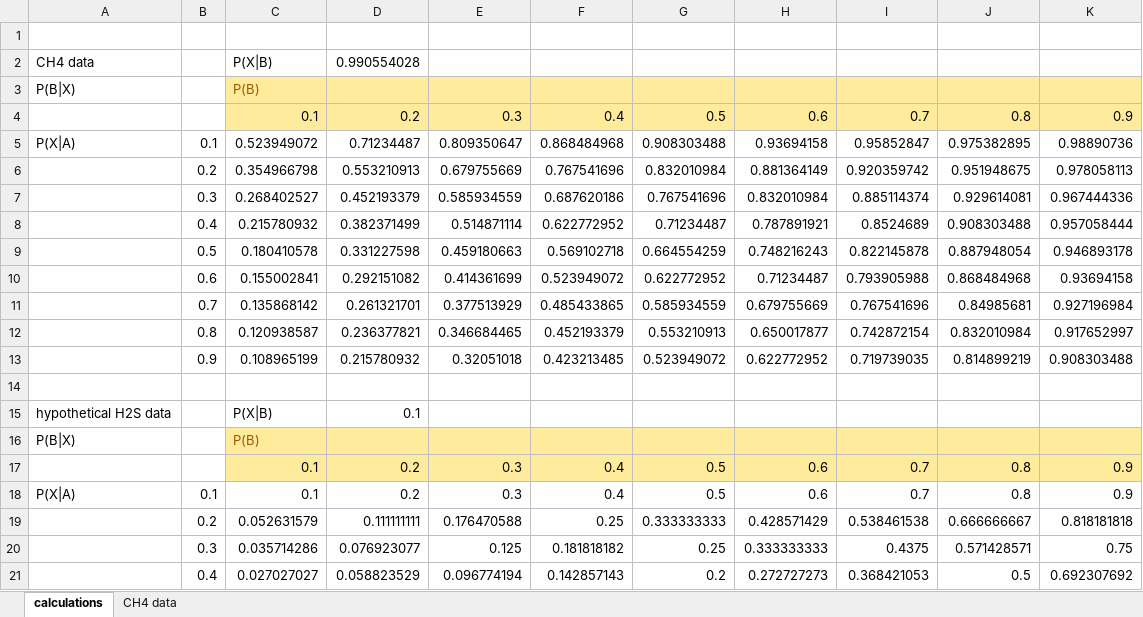
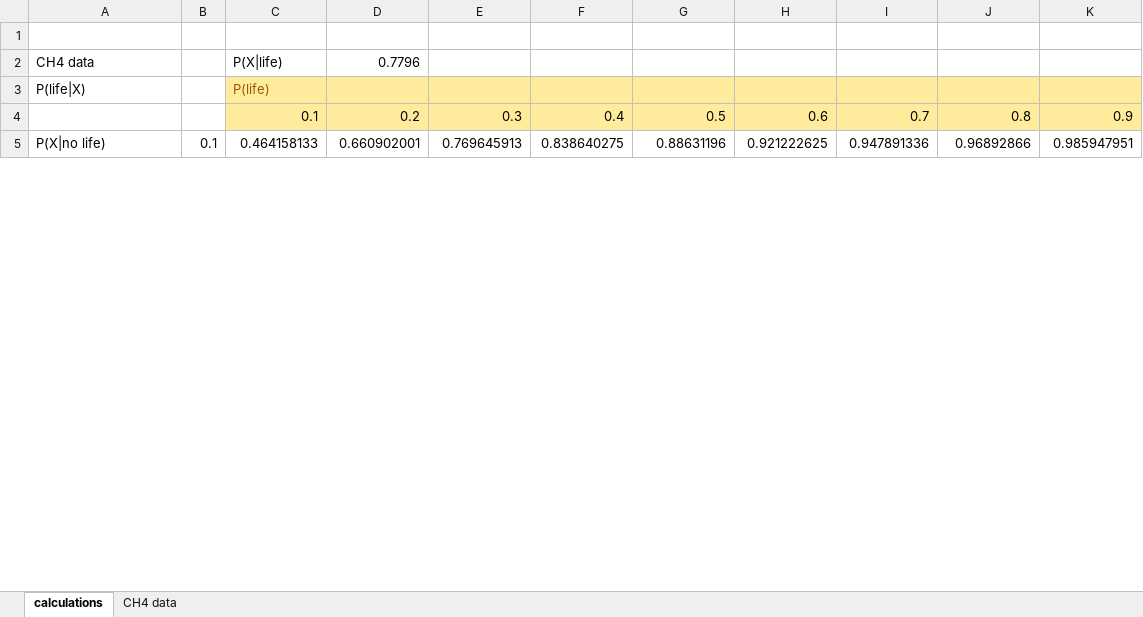
Before and after one commit to DylanDVerburg/Experimental-results, an Excel workbook: baysian cascade.xlsx, sheet calculations, drawn as a sheet; only a part is shown; values as stored, in another font and other column widths than the file's, no borders; charts and pictures and conditional formats not drawn; removed rows and columns are numbered as before the commit, all else as after; the diff covers the shown part only; the diff names each change by its address in the sheet, - before the commit and + after, or states it on an @@ line.

```diff
--- a/baysian cascade.xlsx (sheet calculations)
+++ b/baysian cascade.xlsx (sheet calculations)
-C2: P(X|B)
+C2: P(X|life)
-D2: 0.990554028
+D2: 0.7796
-row 3: P(B|X) |  | P(B)
+row 3: P(life|X) |  | P(life)
-row 5: P(X|A) | 0.1 | 0.523949072 | 0.71234487 | 0.809350647 | 0.868484968 | 0.908303488 | 0.93694158 | 0.95852847 | 0.975382895 | 0.98890736
-row 6:  | 0.2 | 0.354966798 | 0.553210913 | 0.679755669 | 0.767541696 | 0.832010984 | 0.881364149 | 0.920359742 | 0.951948675 | 0.978058113
-row 7:  | 0.3 | 0.268402527 | 0.452193379 | 0.585934559 | 0.687620186 | 0.767541696 | 0.832010984 | 0.885114374 | 0.929614081 | 0.967444336
-row 8:  | 0.4 | 0.215780932 | 0.382371499 | 0.514871114 | 0.622772952 | 0.71234487 | 0.787891921 | 0.8524689 | 0.908303488 | 0.957058444
-row 9:  | 0.5 | 0.180410578 | 0.331227598 | 0.459180663 | 0.569102718 | 0.664554259 | 0.748216243 | 0.822145878 | 0.887948054 | 0.946893178
-row 10:  | 0.6 | 0.155002841 | 0.292151082 | 0.414361699 | 0.523949072 | 0.622772952 | 0.71234487 | 0.793905988 | 0.868484968 | 0.93694158
-row 11:  | 0.7 | 0.135868142 | 0.261321701 | 0.377513929 | 0.485433865 | 0.585934559 | 0.679755669 | 0.767541696 | 0.84985681 | 0.927196984
-row 12:  | 0.8 | 0.120938587 | 0.236377821 | 0.346684465 | 0.452193379 | 0.553210913 | 0.650017877 | 0.742872154 | 0.832010984 | 0.917652997
-row 13:  | 0.9 | 0.108965199 | 0.215780932 | 0.32051018 | 0.423213485 | 0.523949072 | 0.622772952 | 0.719739035 | 0.814899219 | 0.908303488
-row 5: (empty)
+row 5: P(X|no life) | 0.1 | 0.464158133 | 0.660902001 | 0.769645913 | 0.838640275 | 0.88631196 | 0.921222625 | 0.947891336 | 0.96892866 | 0.985947951
-row 15: hypothetical H2S data |  | P(X|B) | 0.1
-row 16: P(B|X) |  | P(B)
-row 17:  |  | 0.1 | 0.2 | 0.3 | 0.4 | 0.5 | 0.6 | 0.7 | 0.8 | 0.9
-row 18: P(X|A) | 0.1 | 0.1 | 0.2 | 0.3 | 0.4 | 0.5 | 0.6 | 0.7 | 0.8 | 0.9
-row 19:  | 0.2 | 0.052631579 | 0.111111111 | 0.176470588 | 0.25 | 0.333333333 | 0.428571429 | 0.538461538 | 0.666666667 | 0.818181818
-row 20:  | 0.3 | 0.035714286 | 0.076923077 | 0.125 | 0.181818182 | 0.25 | 0.333333333 | 0.4375 | 0.571428571 | 0.75
-row 21:  | 0.4 | 0.027027027 | 0.058823529 | 0.096774194 | 0.142857143 | 0.2 | 0.272727273 | 0.368421053 | 0.5 | 0.692307692
```
Also changed, not shown: 7 added rows, 17 removed rows and 10 edited cells elsewhere in this sheet, sheet CH4 data, charts or pictures, 2 other files.
